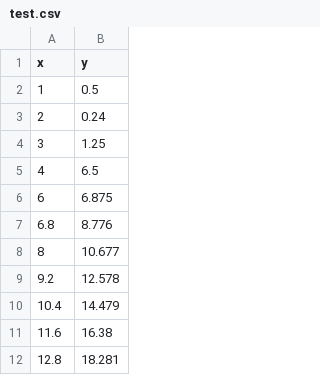
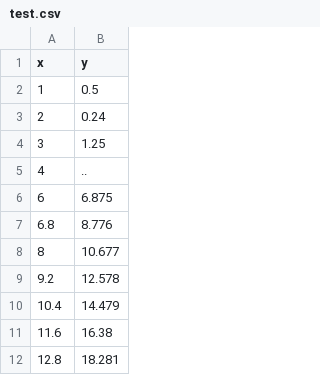
Before and after one commit to sybrendeboever/KUL_ModernDataAnalytics, a CSV file: test.csv, drawn as a sheet; only a part is shown.

Commit message:
Update test.csv

```diff
--- a/test.csv
+++ b/test.csv
@@ -4,3 +4,3 @@ x,y
 3,1.25
-4,6.5
+4,..
 6,6.875
```
